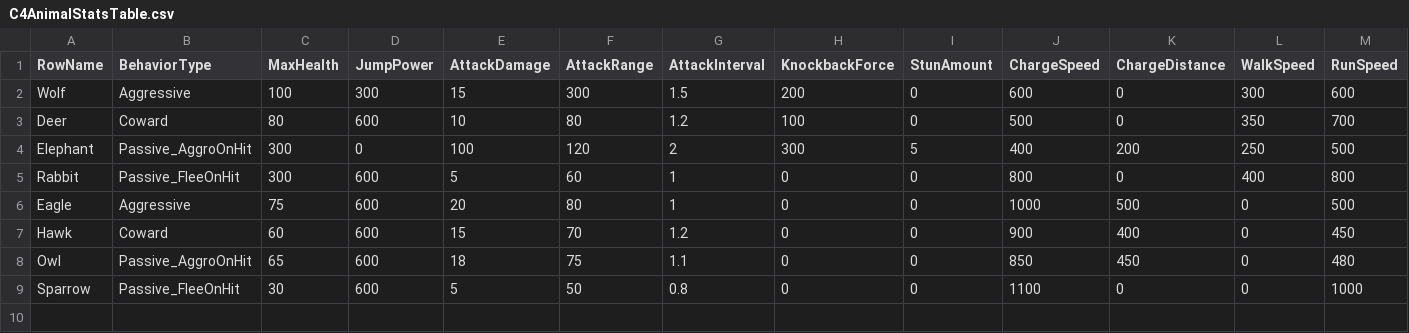
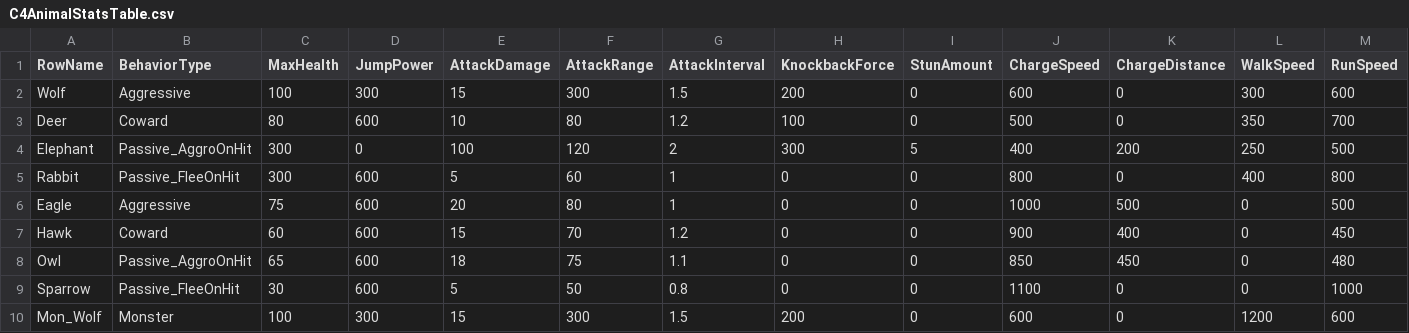
Before and after one commit to choidahey/UE5_CoreReboot, a CSV file: Content/CR4S/_Data/C4AnimalStatsTable.csv, drawn as a sheet; only a part is shown; rows hold the shown columns only; the diff names each change by its address in the sheet, - before the commit and + after, or states it on an @@ line.

```diff
--- a/Content/CR4S/_Data/C4AnimalStatsTable.csv
+++ b/Content/CR4S/_Data/C4AnimalStatsTable.csv
+row 10: Mon_Wolf | Monster | 100 | 300 | 15 | 300 | 1.5 | 200 | 0 | 600 | 0 | 1200 | 600
```
Also changed, not shown: 13 other files.
